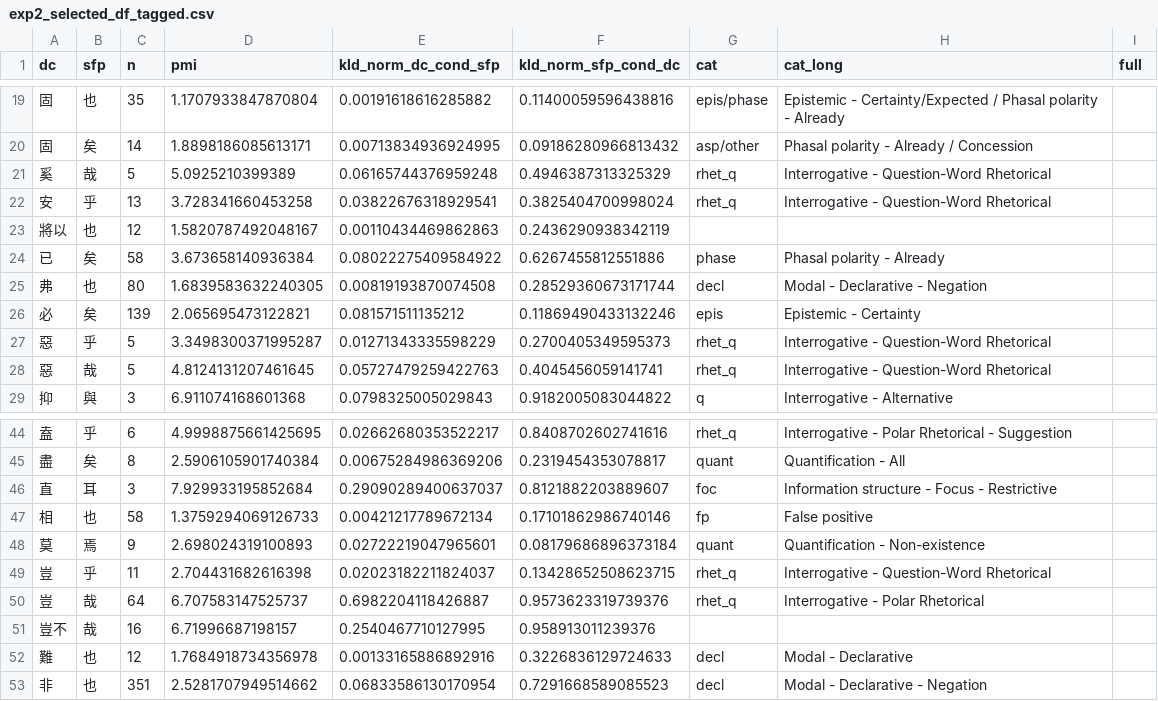
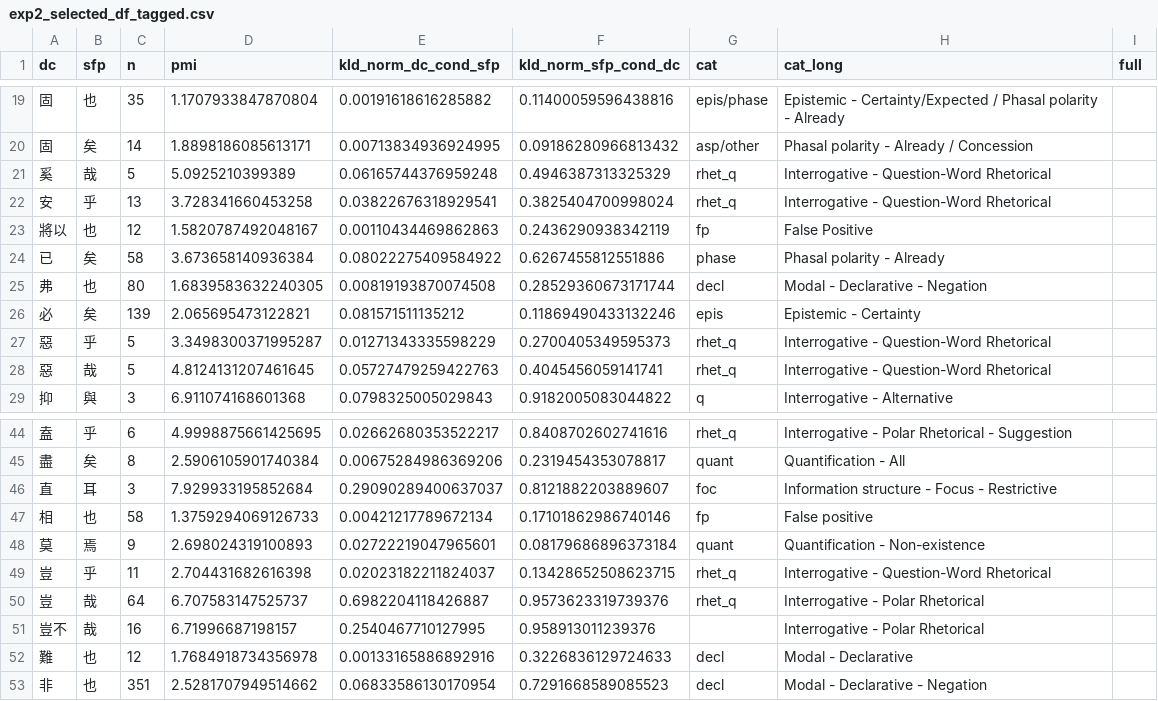
Before and after one commit to kayaulai/discontinuous_cxn_classical, a CSV file: output/03_precollation/exp2_selected_df_tagged.csv, drawn as a sheet; only a part is shown, gaps mark what is left out; the diff covers the shown part only.

```diff
--- a/output/03_precollation/exp2_selected_df_tagged.csv
+++ b/output/03_precollation/exp2_selected_df_tagged.csv
@@ -23 +23 @@
-"將以","也",12,1.5820787492048167,0.00110434469862863,0.2436290938342119,,,
+"將以","也","12","1.5820787492048167","0.00110434469862863","0.2436290938342119","fp","False Positive",
@@ -51 +51 @@
-"豈不","哉",16,6.71996687198157,0.2540467710127995,0.958913011239376,,,
+"豈不","哉","16","6.71996687198157","0.2540467710127995","0.958913011239376",,"Interrogative - Polar Rhetorical",
```
Also changed, not shown: 13 edited cells elsewhere in this file, 28 other files.
